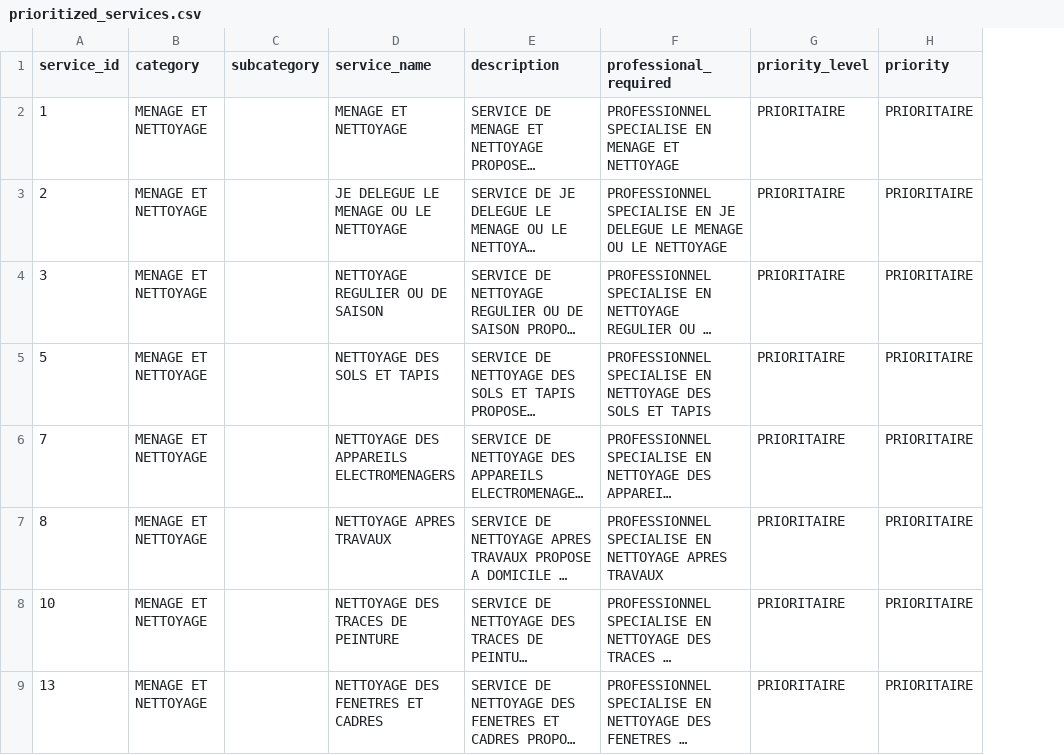
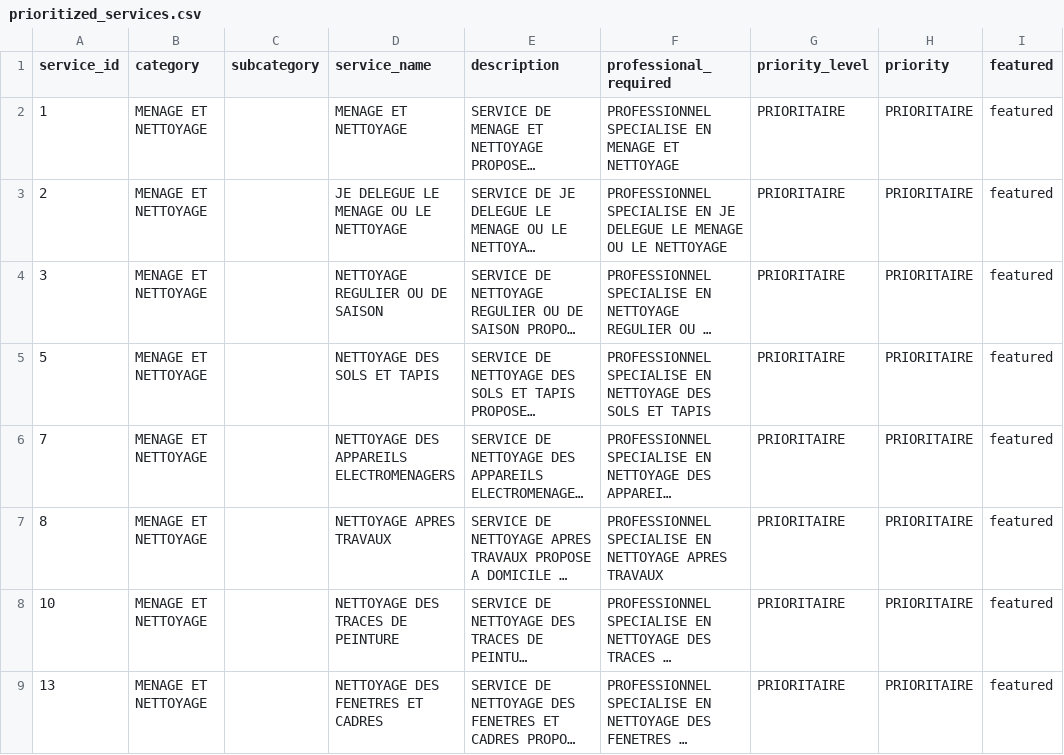
Before and after one commit to YaoOuattara/Shizuverse, a CSV file: data/services/prioritized_services.csv, drawn as a sheet; only a part is shown; long unchanged cells end in …; the diff names each change by its address in the sheet, - before the commit and + after, or states it on an @@ line.

```diff
--- a/data/services/prioritized_services.csv
+++ b/data/services/prioritized_services.csv
+column I (featured), rows 2-9: all featured
```
Also changed, not shown: 5 other files.
